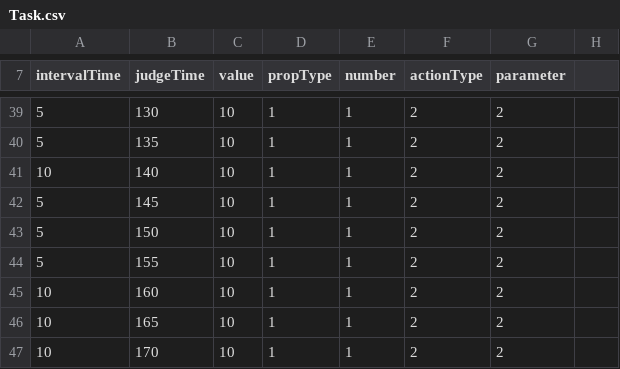
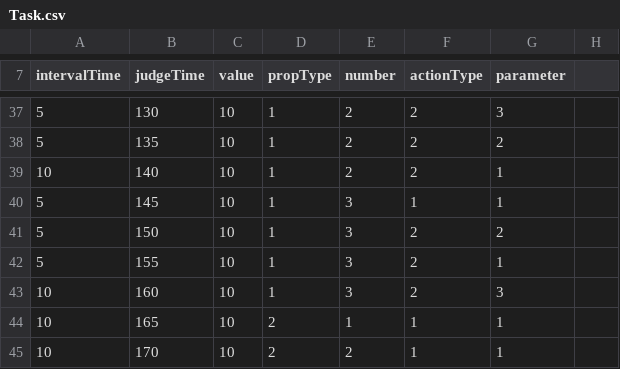
Before and after one commit to sittan2/ProjectCurtainCall, a CSV file: Assets/Resources/CSV/Task.csv, drawn as a sheet; only a part is shown, gaps mark what is left out; the diff covers the shown part only.

```diff
--- a/Assets/Resources/CSV/Task.csv
+++ b/Assets/Resources/CSV/Task.csv
@@ -39,9 +37,9 @@ intervalTime,judgeTime,value,propType,number,actionType,parameter,
-5,130,10,1,1,2,2,
-5,135,10,1,1,2,2,
-10,140,10,1,1,2,2,
-5,145,10,1,1,2,2,
-5,150,10,1,1,2,2,
-5,155,10,1,1,2,2,
-10,160,10,1,1,2,2,
-10,165,10,1,1,2,2,
-10,170,10,1,1,2,2,
+5,130,10,1,2,2,3,
+5,135,10,1,2,2,2,
+10,140,10,1,2,2,1,
+5,145,10,1,3,1,1,
+5,150,10,1,3,2,2,
+5,155,10,1,3,2,1,
+10,160,10,1,3,2,3,
+10,165,10,2,1,1,1,
+10,170,10,2,2,1,1,
```
Also changed, not shown: 3 added rows, 5 removed rows and 16 edited cells elsewhere in this file, 4 other files.
